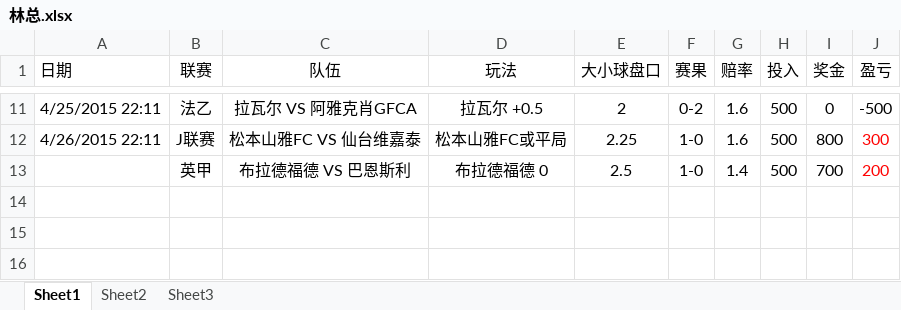
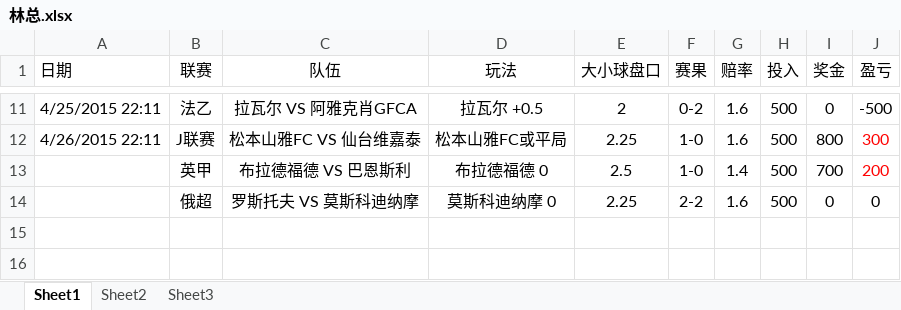
Before and after one commit to weeksun23/weeksun23.github.io, an Excel workbook: bet/林总.xlsx, sheet Sheet1, drawn as a sheet; only a part is shown, gaps mark what is left out; values as stored, in another font and other column widths than the file's, no borders; the diff names each change by its address in the sheet, - before the commit and + after, or states it on an @@ line.

```diff
--- a/bet/林总.xlsx (sheet Sheet1)
+++ b/bet/林总.xlsx (sheet Sheet1)
-row 14: (empty)
+row 14:  | 俄超 | 罗斯托夫 VS 莫斯科迪纳摩 | 莫斯科迪纳摩 0 | 2.25 | 2-2 | 1.6 | 500 | 0 | 0
```
Also changed, not shown: 1 other file.
